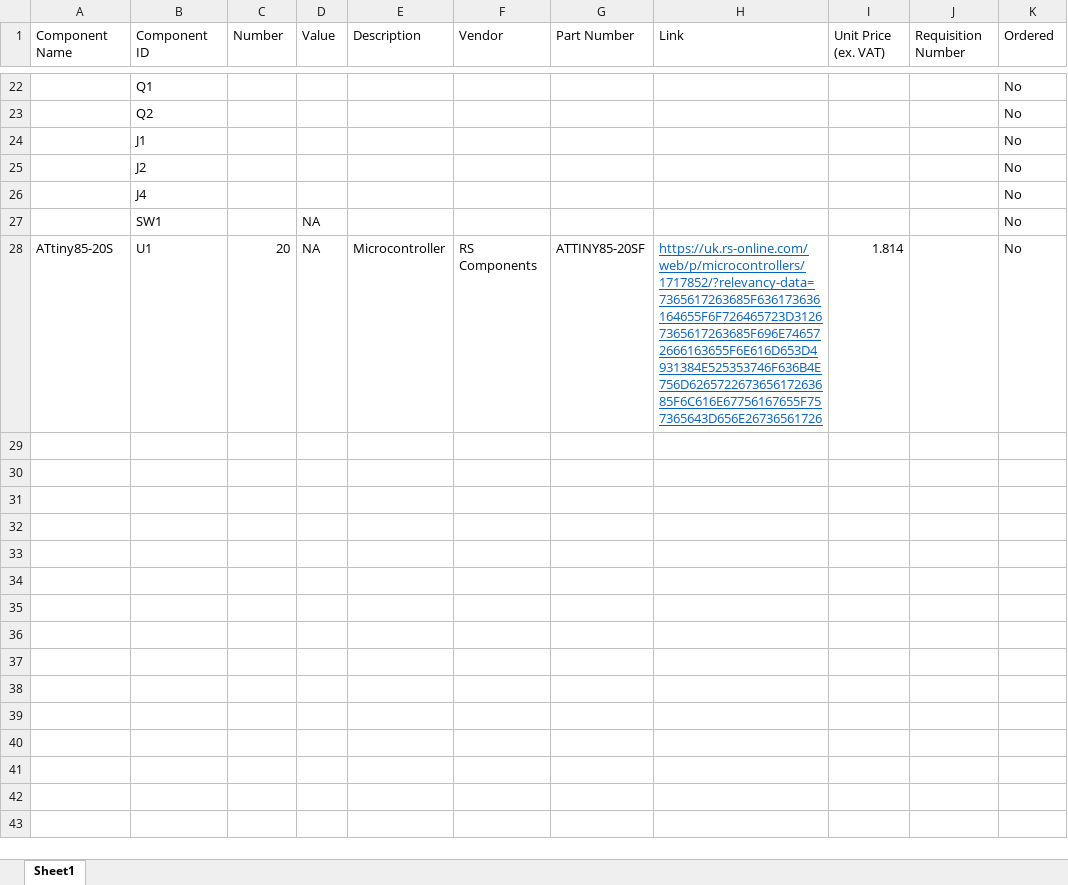
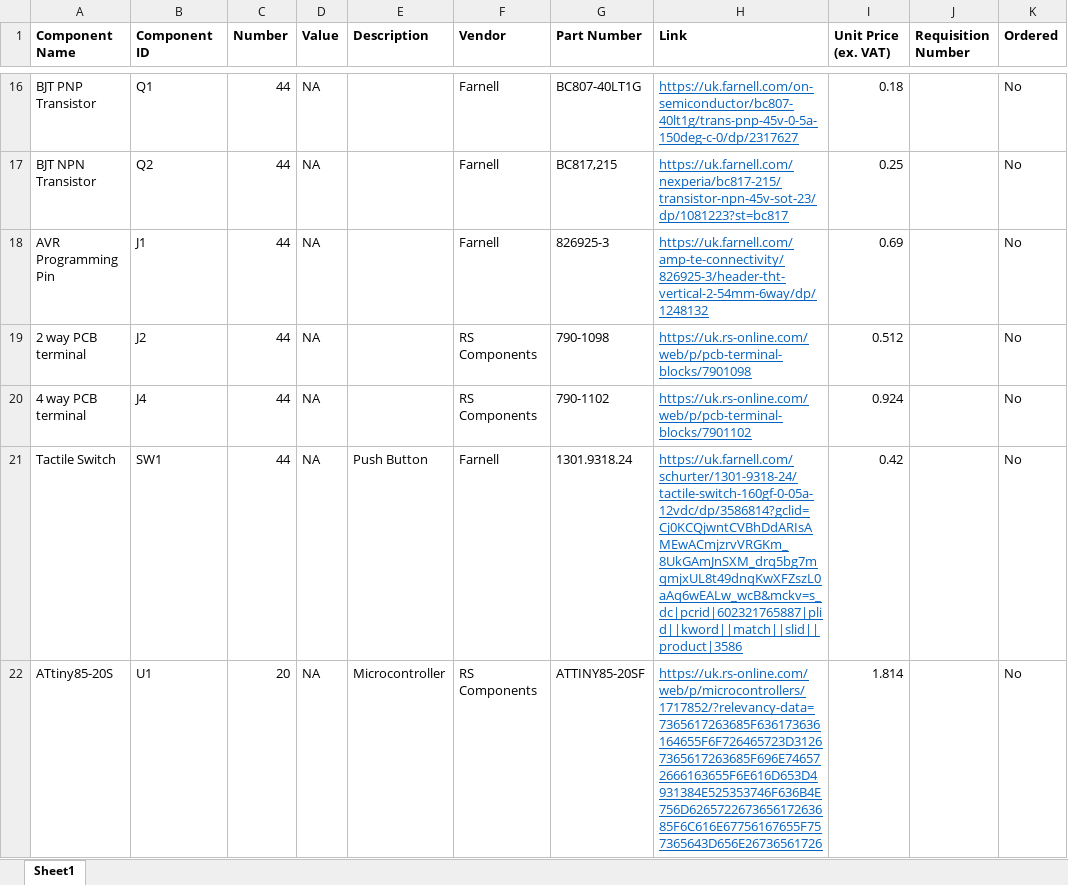
Before and after one commit to practable/supervisor-pcb, an Excel workbook: Interns_PCBs/pendulum_daughterboard/Bill of Materials Penduino Daugterboard.xlsx, sheet Sheet1, drawn as a sheet; only a part is shown, gaps mark what is left out; values as stored, in another font and other column widths than the file's, no borders; addresses are those after the commit; the diff covers the shown part only; the diff names each change by its address in the sheet, - before the commit and + after, or states it on an @@ line.

```diff
--- a/Interns_PCBs/pendulum_daughterboard/Bill of Materials Penduino Daugterboard.xlsx (sheet Sheet1)
+++ b/Interns_PCBs/pendulum_daughterboard/Bill of Materials Penduino Daugterboard.xlsx (sheet Sheet1)
-A1:K1 bold: off
+A1:K1 bold: on
-A16 (Component Name): (empty)
+A16 (Component Name): BJT PNP Transistor
-C16:C21 (Number): (empty)
+C16:C21 (Number): 44
-D16:D20 (Value): (empty)
+D16:D20 (Value): NA
-F16:F18 (Vendor): (empty)
+F16:F18 (Vendor): Farnell
-G16 (Part Number): (empty)
+G16 (Part Number): BC807-40LT1G
-H16 (Link): (empty)
+H16 (Link): https://uk.farnell.com/on-semiconductor/bc807-40lt1g/trans-pnp-45v-0-5a-150deg-c-0/dp/2317627
-I16 (Unit Price (ex. VAT)): (empty)
+I16 (Unit Price (ex. VAT)): 0.18
-A17 (Component Name): (empty)
+A17 (Component Name): BJT NPN Transistor
-G17 (Part Number): (empty)
+G17 (Part Number): BC817,215
-H17 (Link): (empty)
+H17 (Link): https://uk.farnell.com/nexperia/bc817-215/transistor-npn-45v-sot-23/dp/1081223?st=bc817
-I17 (Unit Price (ex. VAT)): (empty)
+I17 (Unit Price (ex. VAT)): 0.25
-A18 (Component Name): (empty)
+A18 (Component Name): AVR Programming Pin
-G18 (Part Number): (empty)
+G18 (Part Number): 826925-3
-H18 (Link): (empty)
+H18 (Link): https://uk.farnell.com/amp-te-connectivity/826925-3/header-tht-vertical-2-54mm-6way/dp/1248132
-I18 (Unit Price (ex. VAT)): (empty)
+I18 (Unit Price (ex. VAT)): 0.69
-A19 (Component Name): (empty)
+A19 (Component Name): 2 way PCB terminal
-F19:F20 (Vendor): (empty)
+F19:F20 (Vendor): RS Components
-G19 (Part Number): (empty)
+G19 (Part Number): 790-1098
-H19 (Link): (empty)
+H19 (Link): https://uk.rs-online.com/web/p/pcb-terminal-blocks/7901098
-I19 (Unit Price (ex. VAT)): (empty)
+I19 (Unit Price (ex. VAT)): 0.512
-A20 (Component Name): (empty)
+A20 (Component Name): 4 way PCB terminal
-G20 (Part Number): (empty)
+G20 (Part Number): 790-1102
-H20 (Link): (empty)
+H20 (Link): https://uk.rs-online.com/web/p/pcb-terminal-blocks/7901102
-I20 (Unit Price (ex. VAT)): (empty)
+I20 (Unit Price (ex. VAT)): 0.924
-A21 (Component Name): (empty)
+A21 (Component Name): Tactile Switch
-E21 (Description): (empty)
+E21 (Description): Push Button
-F21 (Vendor): (empty)
+F21 (Vendor): Farnell
-G21 (Part Number): (empty)
+G21 (Part Number): 1301.9318.24
-H21 (Link): (empty)
+H21 (Link): https://uk.farnell.com/schurter/1301-9318-24/tactile-switch-160gf-0-05a-12vdc/dp/3586814?gclid=Cj0KCQjwntCVBhDdARIsAMEwACmjzrvVRGKm_8UkGAmJnSXM_drq5bg7mqmjxUL8t49dnqKwXFZszL0aAq6wEALw_wcB&mckv=s_dc|pcrid|602321765887|plid||kword||match||slid||product|3586
-I21 (Unit Price (ex. VAT)): (empty)
+I21 (Unit Price (ex. VAT)): 0.42
```
Also changed, not shown: 1 added row, 7 removed rows, 26 edited cells and cell formats elsewhere in this sheet, 19 other files.
